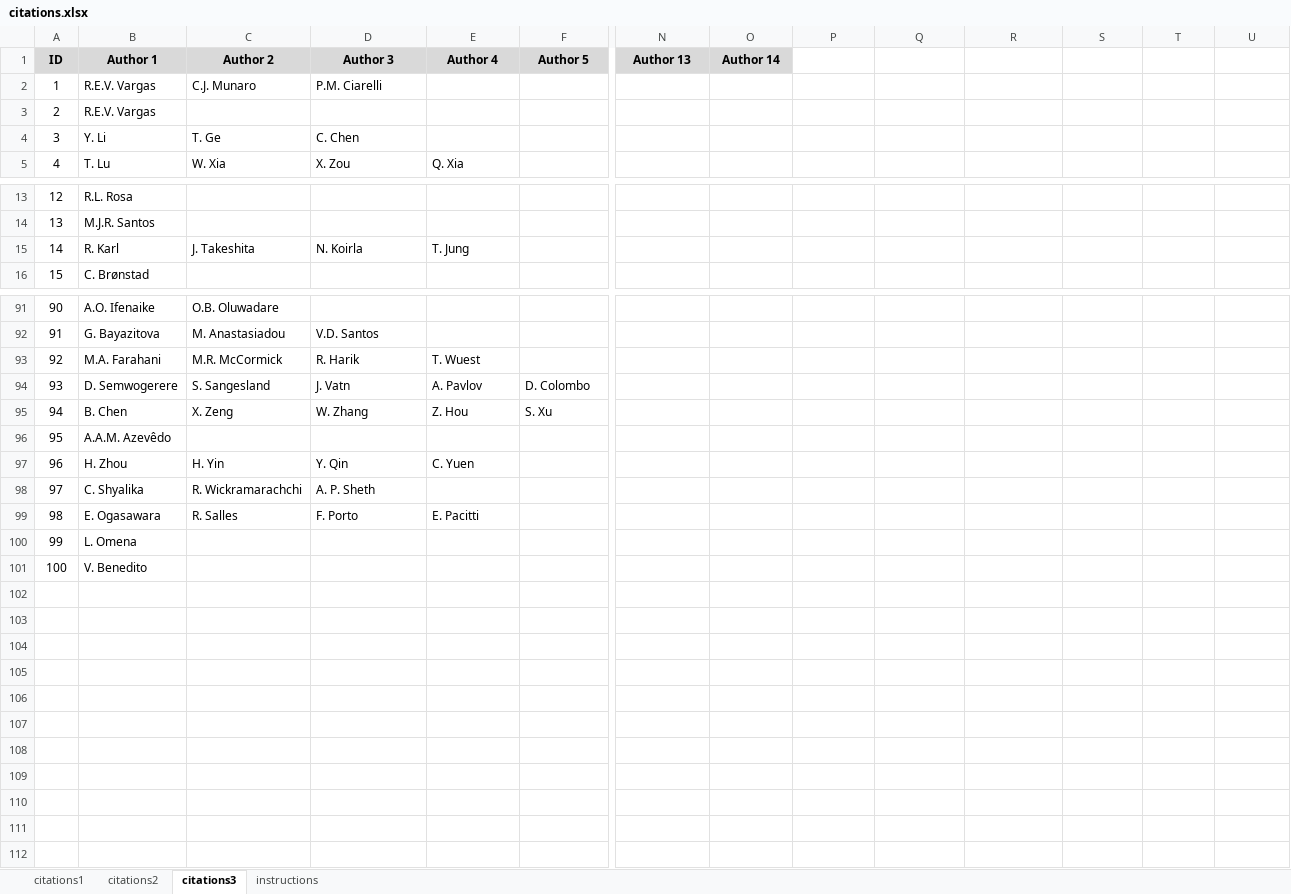
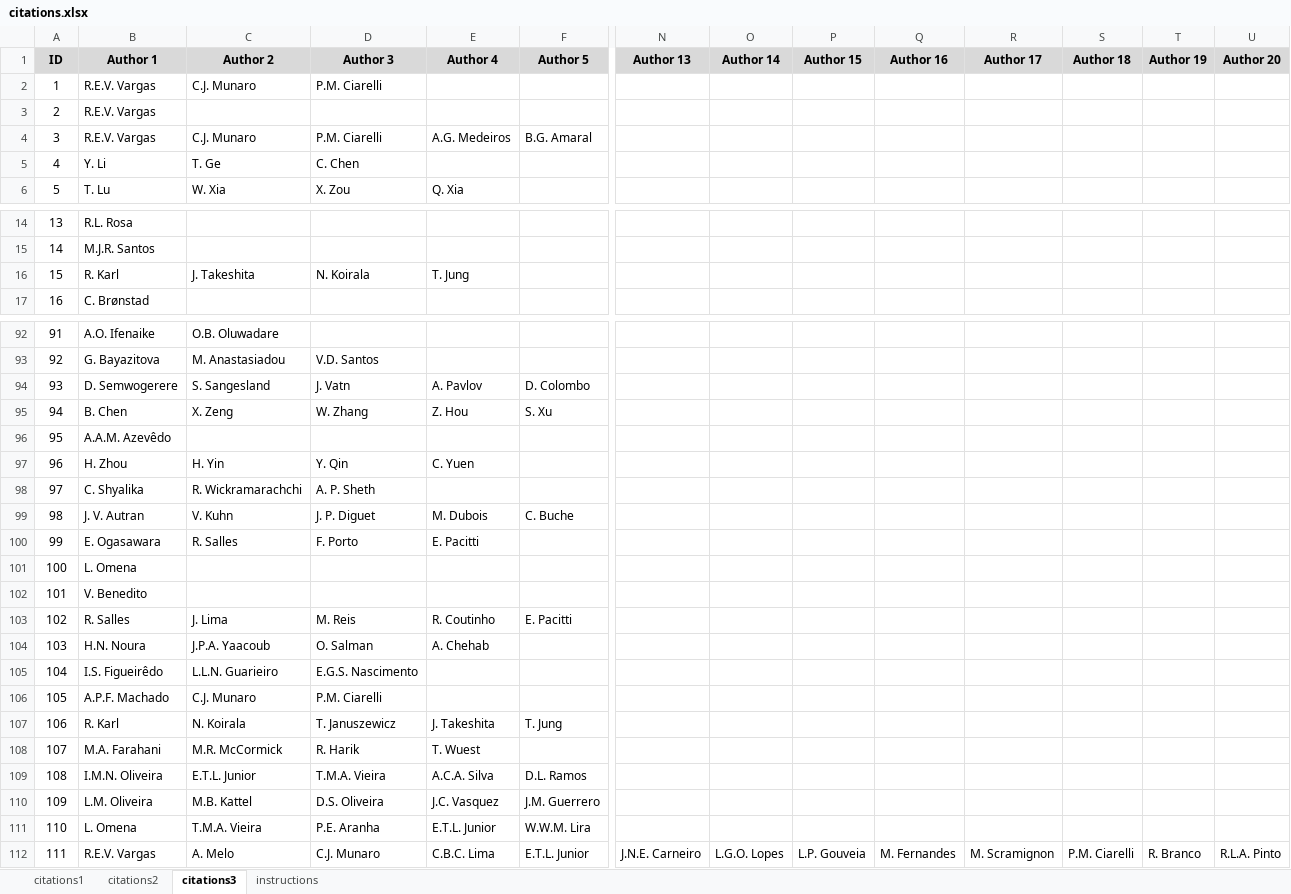
Before and after one commit to petrobras/3W, an Excel workbook: community/citations.xlsx, sheet citations3, drawn as a sheet; only a part is shown, gaps mark what is left out; values as stored, in another font and other column widths than the file's, no borders; addresses are those after the commit; rows hold the shown columns only; the diff names each change by its address in the sheet, - before the commit and + after, or states it on an @@ line.

Commit message:
Update citations.xlsx

```diff
--- a/community/citations.xlsx (sheet citations3)
+++ b/community/citations.xlsx (sheet citations3)
-P1: (empty)
+P1: Author 15
-P1:U1 fill: none
+P1:U1 fill: #D9D9D9
-Q1: (empty)
+Q1: Author 16
-R1: (empty)
+R1: Author 17
-S1: (empty)
+S1: Author 18
-T1: (empty)
+T1: Author 19
-U1: (empty)
+U1: Author 20
+row 4: 3 | R.E.V. Vargas | C.J. Munaro | P.M. Ciarelli | A.G. Medeiros | B.G. Amaral
@@ column A (ID) renumbered between rows 5 and 102 @@
-D16 (Author 3): N. Koirla
+D16 (Author 3): N. Koirala
+row 99: 98 | J. V. Autran | V. Kuhn | J. P. Diguet | M. Dubois | C. Buche
+row 103: 102 | R. Salles | J. Lima | M. Reis | R. Coutinho | E. Pacitti
+row 104: 103 | H.N. Noura | J.P.A. Yaacoub | O. Salman | A. Chehab
+row 105: 104 | I.S. Figueirêdo | L.L.N. Guarieiro | E.G.S. Nascimento
+row 106: 105 | A.P.F. Machado | C.J. Munaro | P.M. Ciarelli
+row 107: 106 | R. Karl | N. Koirala | T. Januszewicz | J. Takeshita | T. Jung
@@ row 93 moved to row 108: 107 @@
+row 109: 108 | I.M.N. Oliveira | E.T.L. Junior | T.M.A. Vieira | A.C.A. Silva | D.L. Ramos
+row 110: 109 | L.M. Oliveira | M.B. Kattel | D.S. Oliveira | J.C. Vasquez | J.M. Guerrero
+row 111: 110 | L. Omena | T.M.A. Vieira | P.E. Aranha | E.T.L. Junior | W.W.M. Lira
+row 112: 111 | R.E.V. Vargas | A. Melo | C.J. Munaro | C.B.C. Lima | E.T.L. Junior | J.N.E. Carneiro | L.G.O. Lopes | L.P. Gouveia | M. Fernandes | M. Scramignon | P.M. Ciarelli | R. Branco | R.L.A. Pinto
```
Also changed, not shown: sheet citations2, sheet citations1, formulas that keep their value.
